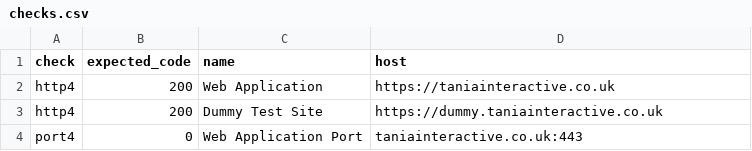
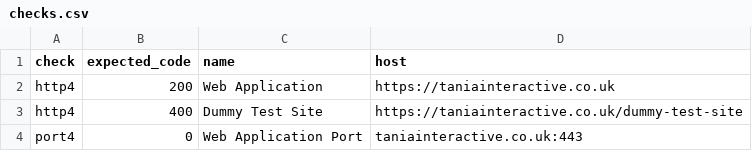
Before and after one commit to mctata/taniainteractive, a CSV file: status/checks.csv, drawn as a sheet.

Commit message:
Update service checks to monitor specific paths and services

```diff
--- a/status/checks.csv
+++ b/status/checks.csv
@@ -2,3 +2,3 @@ check,expected_code,name,host
 http4,200,Web Application,https://taniainteractive.co.uk
-http4,200,Dummy Test Site,https://dummy.taniainteractive.co.uk
+http4,400,Dummy Test Site,https://taniainteractive.co.uk/dummy-test-site
 port4,0,Web Application Port,taniainteractive.co.uk:443
```
